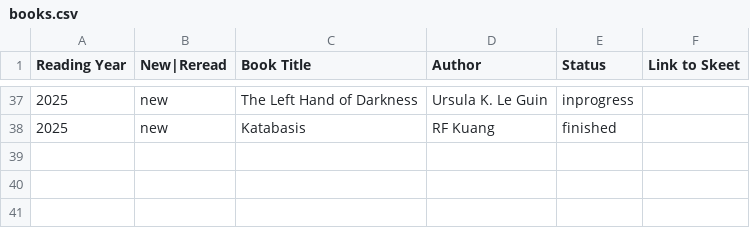
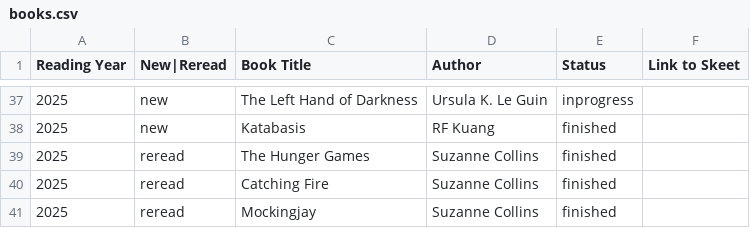
Before and after one commit to Krytic/Krytic.github.io, a CSV file: books/books.csv, drawn as a sheet; only a part is shown, gaps mark what is left out.

Commit message:
update book list

```diff
--- a/books/books.csv
+++ b/books/books.csv
@@ -38 +38,4 @@ Reading Year,New|Reread,Book Title,Author,Status,Link to Skeet
 2025,new,Katabasis,RF Kuang,finished,
+2025,reread,The Hunger Games,Suzanne Collins,finished,
+2025,reread,Catching Fire,Suzanne Collins,finished,
+2025,reread,Mockingjay,Suzanne Collins,finished,
```
